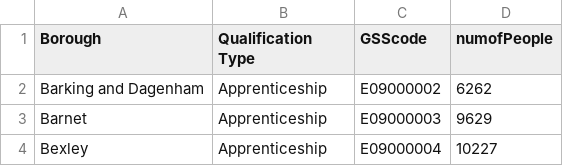
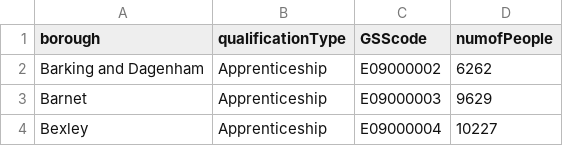
Before and after one commit to josephine-oye/data, a CSV file: qualifications.csv, drawn as a sheet; only a part is shown.

Commit message:
Update qualifications.csv

```diff
--- a/qualifications.csv
+++ b/qualifications.csv
@@ -1,2 +1,2 @@
-"Borough","Qualification Type","GSScode","numofPeople"
+"borough","qualificationType","GSScode","numofPeople"
 "Barking and Dagenham","Apprenticeship","E09000002",6262
```
